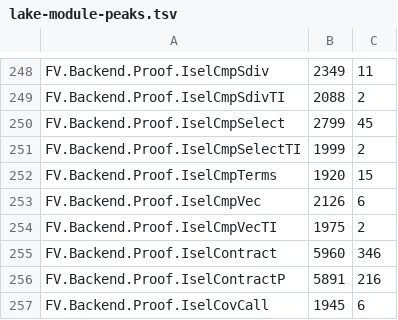
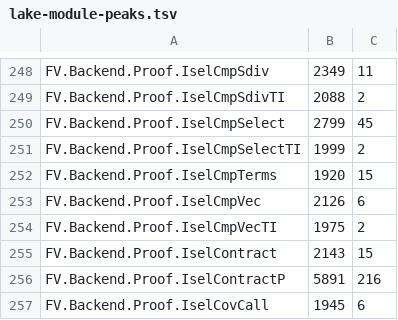
Before and after one commit to eth-act/clifv, a TSV file: scripts/lake-module-peaks.tsv, drawn as a sheet; only a part is shown, gaps mark what is left out.

Commit message:
IselContract: name-generic runTerm lemma, List-scan termByName?, linear Nodup check
The five *_runTerm wrappers each unfolded runTerm at a literal term name and ruled out its
error branch; the kernel then evaluated program.termByName? (Array.find?: one List.get walk per
element), ~25 s per wrapper. runTerm_ok_applyTerm states that step once for any name.
program_termByName_lower_branch decides termByName? over terms.toList (find?_eq_toList_find?,
proved with propext only: the core bridge lemmas use Quot.sound). lower_rules_nodup decides
Nodup with a one-pass bit-set check (nodupBits) instead of comparing all pairs. No statement
or axiom changes.

Co-authored-by: Parithosh Jayanthi <parithosh@forkchoice.ai>
Amp-Thread-ID: https://ampcode.com/threads/T-01a19b7d-4b28-763e-b9d4-425671a5a35f

```diff
--- a/scripts/lake-module-peaks.tsv
+++ b/scripts/lake-module-peaks.tsv
@@ -254,3 +254,3 @@ FV.Backend.Proof.IselCmpVec	2126	6
 FV.Backend.Proof.IselCmpVecTI	1975	2
-FV.Backend.Proof.IselContract	5960	346
+FV.Backend.Proof.IselContract	2143	15
 FV.Backend.Proof.IselContractP	5891	216
```
Also changed, not shown: 2 other files.
